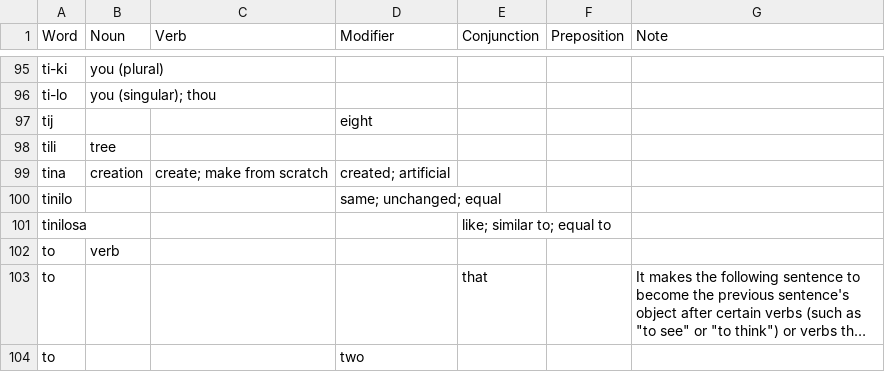
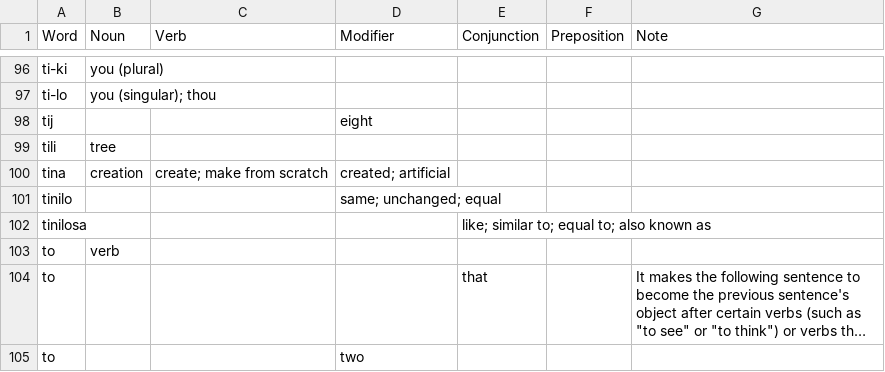
Before and after one commit to ae-dschorsaanjo/picilang, a CSV file: dictionary.csv, drawn as a sheet; only a part is shown, gaps mark what is left out; long unchanged cells end in …; the diff covers the shown part only.

```diff
--- a/dictionary.csv
+++ b/dictionary.csv
@@ -100,3 +101,3 @@
 "tinilo"			"same; unchanged; equal"			
-"tinilosa"				"like; similar to; equal to"		
+"tinilosa"				"like; similar to; equal to; also known as"		
 "to"	"verb"					
```
Also changed, not shown: 3 added rows and 6 edited cells elsewhere in this file, 3 other files.
